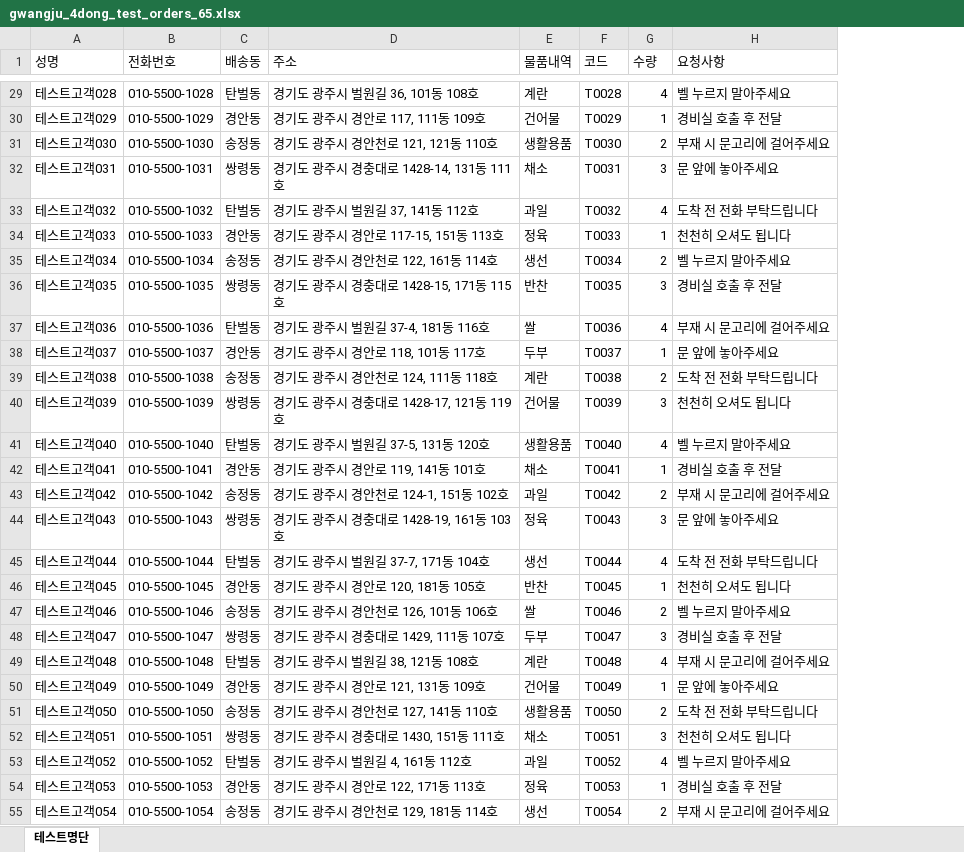
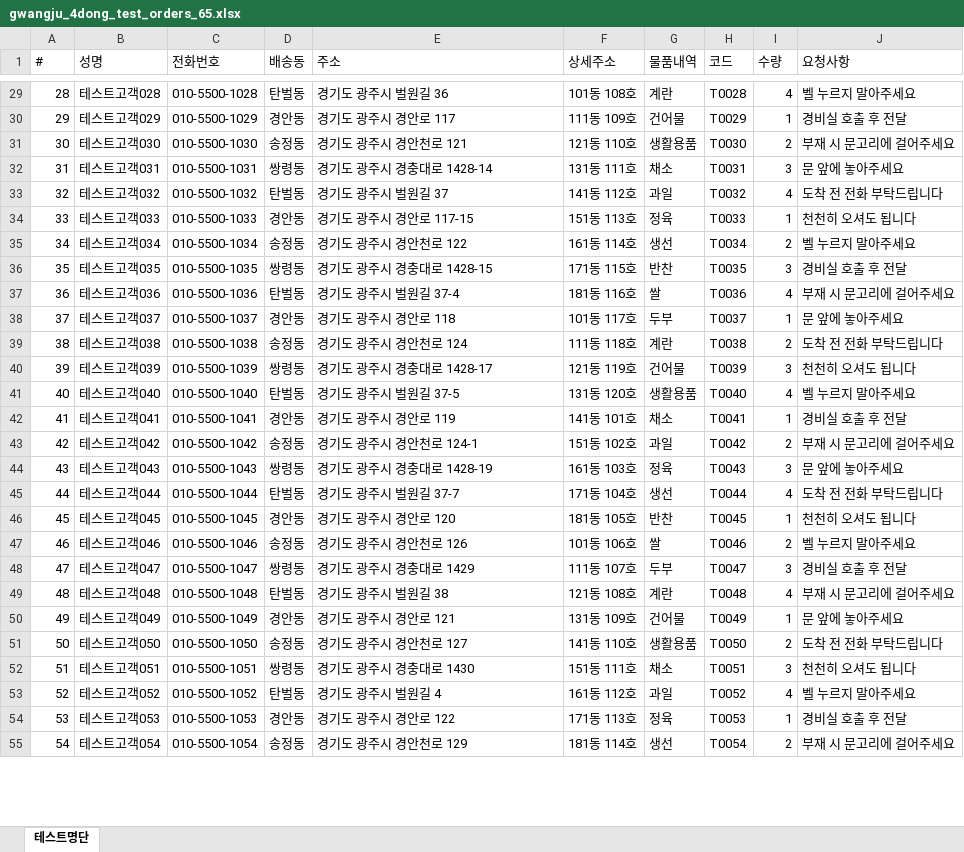
Before and after one commit to ttong0627/hanwool, an Excel workbook: test_data/gwangju_4dong_test_orders_65.xlsx, sheet 테스트명단, drawn as a sheet; only a part is shown, gaps mark what is left out; values as stored, in another font and other column widths than the file's, no borders; addresses are those after the commit; the diff covers the shown part only; the diff names each change by its address in the sheet, - before the commit and + after, or states it on an @@ line.

```diff
--- a/test_data/gwangju_4dong_test_orders_65.xlsx (sheet 테스트명단)
+++ b/test_data/gwangju_4dong_test_orders_65.xlsx (sheet 테스트명단)
+column A (#), rows 29-55: 28 | 29 | 30 | 31 | 32 | 33 | 34 | 35 | 36 | 37 | 38 | 39 | 40 | 41 | 42 | 43 | 44 | 45 | 46 | 47 | 48 | 49 | 50 | 51 | 52 | 53 | 54
+column F (상세주소), rows 29-55: 101동 108호 | 111동 109호 | 121동 110호 | 131동 111호 | 141동 112호 | 151동 113호 | 161동 114호 | 171동 115호 | 181동 116호 | 101동 117호 | 111동 118호 | 121동 119호 | 131동 120호 | 141동 101호 | 151동 102호 | 161동 103호 | 171동 104호 | 181동 105호 | 101동 106호 | 111동 107호 | 121동 108호 | 131동 109호 | 141동 110호 | 151동 111호 | 161동 112호 | 171동 113호 | 181동 114호
-E29 (주소): 경기도 광주시 벌원길 36, 101동 108호
+E29 (주소): 경기도 광주시 벌원길 36
-E30 (주소): 경기도 광주시 경안로 117, 111동 109호
+E30 (주소): 경기도 광주시 경안로 117
-E31 (주소): 경기도 광주시 경안천로 121, 121동 110호
+E31 (주소): 경기도 광주시 경안천로 121
-E32 (주소): 경기도 광주시 경충대로 1428-14, 131동 111호
+E32 (주소): 경기도 광주시 경충대로 1428-14
-E33 (주소): 경기도 광주시 벌원길 37, 141동 112호
+E33 (주소): 경기도 광주시 벌원길 37
-E34 (주소): 경기도 광주시 경안로 117-15, 151동 113호
+E34 (주소): 경기도 광주시 경안로 117-15
-E35 (주소): 경기도 광주시 경안천로 122, 161동 114호
+E35 (주소): 경기도 광주시 경안천로 122
-E36 (주소): 경기도 광주시 경충대로 1428-15, 171동 115호
+E36 (주소): 경기도 광주시 경충대로 1428-15
-E37 (주소): 경기도 광주시 벌원길 37-4, 181동 116호
+E37 (주소): 경기도 광주시 벌원길 37-4
-E38 (주소): 경기도 광주시 경안로 118, 101동 117호
+E38 (주소): 경기도 광주시 경안로 118
-E39 (주소): 경기도 광주시 경안천로 124, 111동 118호
+E39 (주소): 경기도 광주시 경안천로 124
-E40 (주소): 경기도 광주시 경충대로 1428-17, 121동 119호
+E40 (주소): 경기도 광주시 경충대로 1428-17
-E41 (주소): 경기도 광주시 벌원길 37-5, 131동 120호
+E41 (주소): 경기도 광주시 벌원길 37-5
-E42 (주소): 경기도 광주시 경안로 119, 141동 101호
+E42 (주소): 경기도 광주시 경안로 119
-E43 (주소): 경기도 광주시 경안천로 124-1, 151동 102호
+E43 (주소): 경기도 광주시 경안천로 124-1
-E44 (주소): 경기도 광주시 경충대로 1428-19, 161동 103호
+E44 (주소): 경기도 광주시 경충대로 1428-19
-E45 (주소): 경기도 광주시 벌원길 37-7, 171동 104호
+E45 (주소): 경기도 광주시 벌원길 37-7
-E46 (주소): 경기도 광주시 경안로 120, 181동 105호
+E46 (주소): 경기도 광주시 경안로 120
-E47 (주소): 경기도 광주시 경안천로 126, 101동 106호
+E47 (주소): 경기도 광주시 경안천로 126
-E48 (주소): 경기도 광주시 경충대로 1429, 111동 107호
+E48 (주소): 경기도 광주시 경충대로 1429
-E49 (주소): 경기도 광주시 벌원길 38, 121동 108호
+E49 (주소): 경기도 광주시 벌원길 38
-E50 (주소): 경기도 광주시 경안로 121, 131동 109호
+E50 (주소): 경기도 광주시 경안로 121
-E51 (주소): 경기도 광주시 경안천로 127, 141동 110호
+E51 (주소): 경기도 광주시 경안천로 127
-E52 (주소): 경기도 광주시 경충대로 1430, 151동 111호
+E52 (주소): 경기도 광주시 경충대로 1430
-E53 (주소): 경기도 광주시 벌원길 4, 161동 112호
+E53 (주소): 경기도 광주시 벌원길 4
-E54 (주소): 경기도 광주시 경안로 122, 171동 113호
+E54 (주소): 경기도 광주시 경안로 122
-E55 (주소): 경기도 광주시 경안천로 129, 181동 114호
+E55 (주소): 경기도 광주시 경안천로 129
```
Also changed, not shown: 38 edited cells elsewhere in this sheet, test_data/gwangju_4dong_test_orders_30.xlsx, 3 other files.
